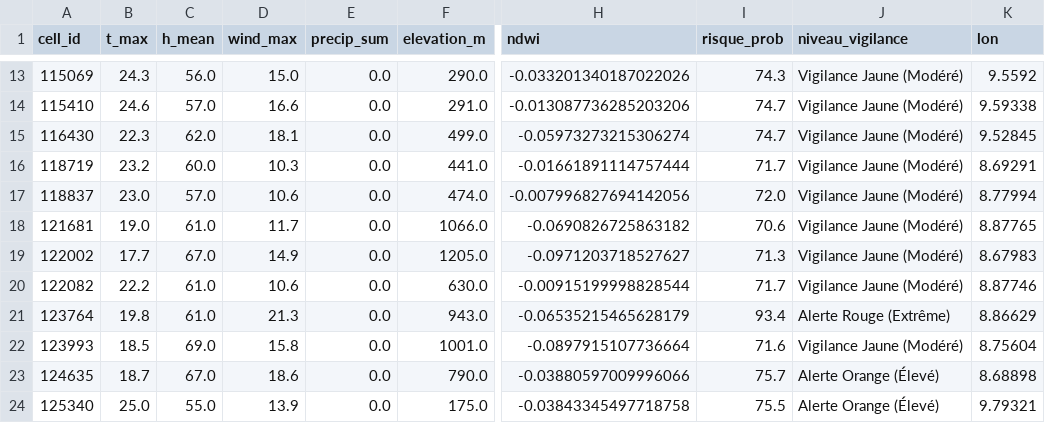
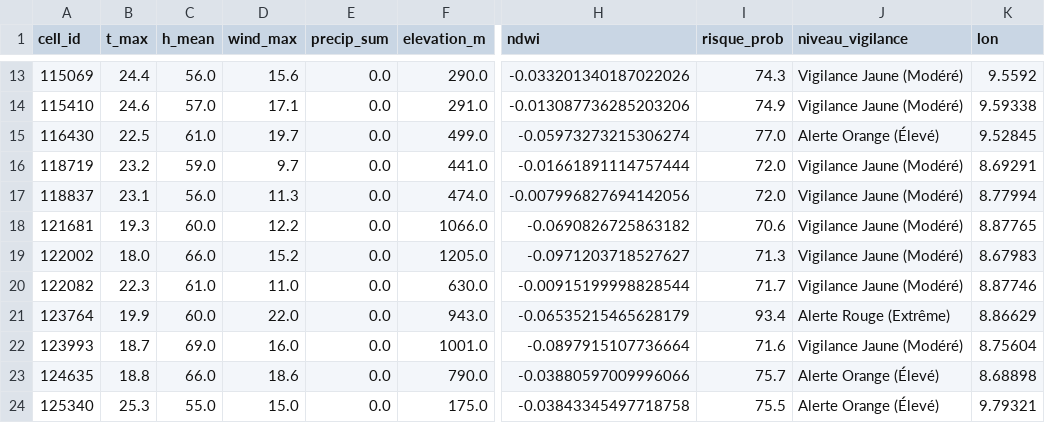
Before and after one commit to Ba7athproject/Tunisia_Fire_Watch, a CSV file: carte_risques_demain_reel.csv, drawn as a sheet; only a part is shown, gaps mark what is left out; the diff covers the shown part only; the diff names each change by its address in the sheet, - before the commit and + after, or states it on an @@ line.

```diff
--- a/carte_risques_demain_reel.csv
+++ b/carte_risques_demain_reel.csv
-B13 (t_max): 24.3
+B13 (t_max): 24.4
-D13 (wind_max): 15.0
+D13 (wind_max): 15.6
-D14 (wind_max): 16.6
+D14 (wind_max): 17.1
-I14 (risque_prob): 74.7
+I14 (risque_prob): 74.9
-B15 (t_max): 22.3
+B15 (t_max): 22.5
-C15 (h_mean): 62.0
+C15 (h_mean): 61.0
-D15 (wind_max): 18.1
+D15 (wind_max): 19.7
-I15 (risque_prob): 74.7
+I15 (risque_prob): 77.0
-J15 (niveau_vigilance): Vigilance Jaune (Modéré)
+J15 (niveau_vigilance): Alerte Orange (Élevé)
-C16 (h_mean): 60.0
+C16 (h_mean): 59.0
-D16 (wind_max): 10.3
+D16 (wind_max): 9.7
-I16 (risque_prob): 71.7
+I16 (risque_prob): 72.0
-B17 (t_max): 23.0
+B17 (t_max): 23.1
-C17 (h_mean): 57.0
+C17 (h_mean): 56.0
-D17 (wind_max): 10.6
+D17 (wind_max): 11.3
-B18 (t_max): 19.0
+B18 (t_max): 19.3
-C18 (h_mean): 61.0
+C18 (h_mean): 60.0
-D18 (wind_max): 11.7
+D18 (wind_max): 12.2
-B19 (t_max): 17.7
+B19 (t_max): 18.0
-C19 (h_mean): 67.0
+C19 (h_mean): 66.0
-D19 (wind_max): 14.9
+D19 (wind_max): 15.2
-B20 (t_max): 22.2
+B20 (t_max): 22.3
-D20 (wind_max): 10.6
+D20 (wind_max): 11.0
-B21 (t_max): 19.8
+B21 (t_max): 19.9
-C21 (h_mean): 61.0
+C21 (h_mean): 60.0
-D21 (wind_max): 21.3
+D21 (wind_max): 22.0
-B22 (t_max): 18.5
+B22 (t_max): 18.7
-D22 (wind_max): 15.8
+D22 (wind_max): 16.0
-B23 (t_max): 18.7
+B23 (t_max): 18.8
-C23 (h_mean): 67.0
+C23 (h_mean): 66.0
-B24 (t_max): 25.0
+B24 (t_max): 25.3
-D24 (wind_max): 13.9
+D24 (wind_max): 15.0
```
Also changed, not shown: 155 edited cells elsewhere in this file.
